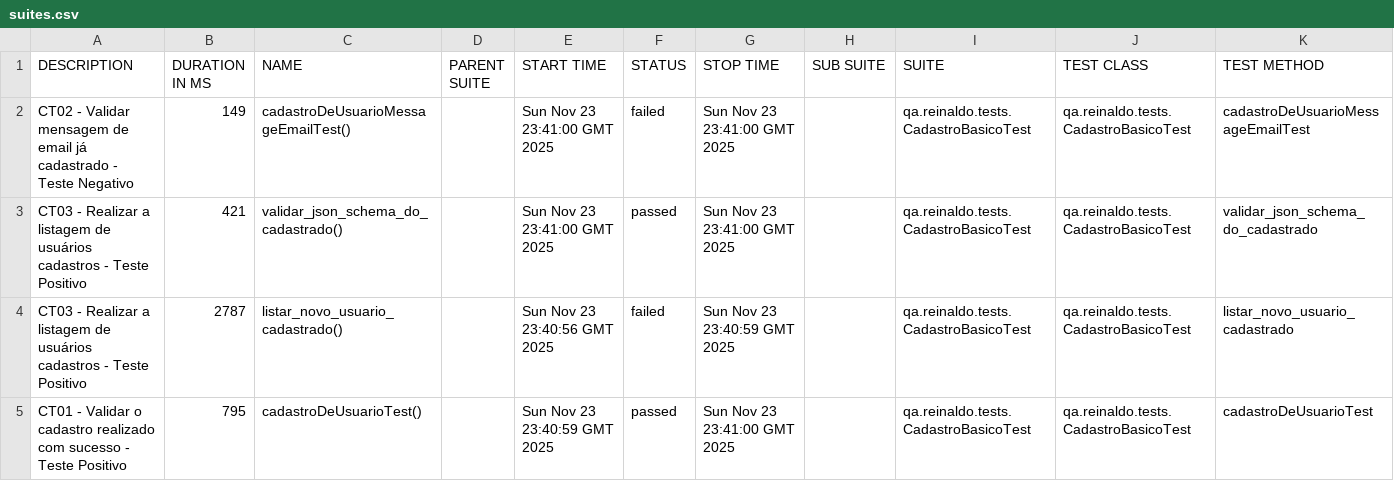
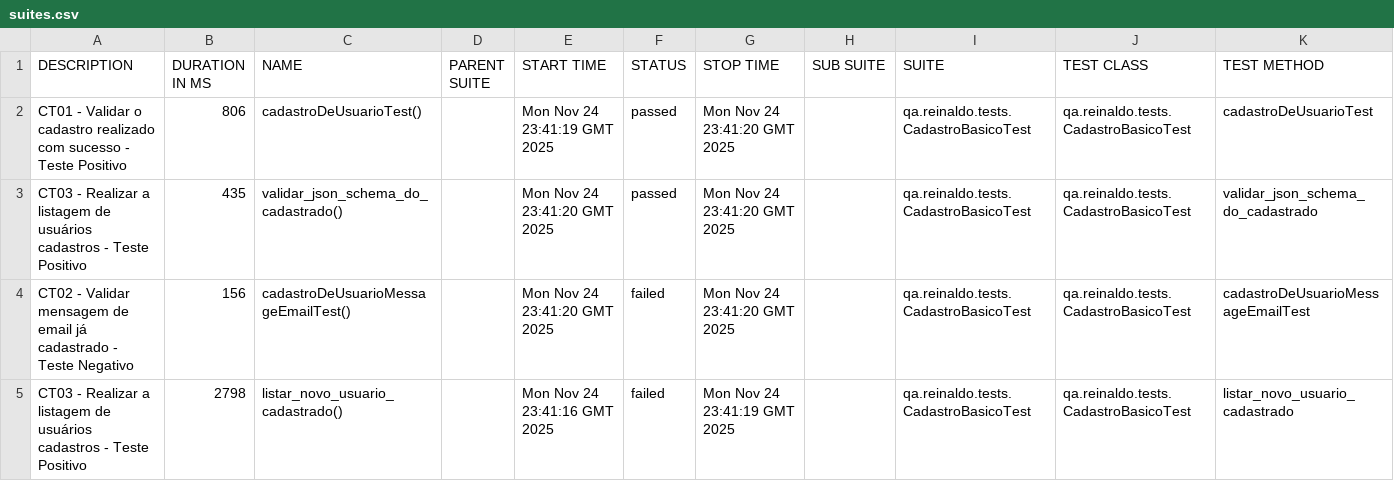
Before and after one commit to reinaldorossetti/rest-assured-kotlin, a CSV file: data/suites.csv, drawn as a sheet.

```diff
--- a/data/suites.csv
+++ b/data/suites.csv
@@ -1,5 +1,5 @@
 "DESCRIPTION","DURATION IN MS","NAME","PARENT SUITE","START TIME","STATUS","STOP TIME","SUB SUITE","SUITE","TEST CLASS","TEST METHOD"
-"CT02 - Validar mensagem de email já cadastrado - Teste Negativo","149","cadastroDeUsuarioMessageEmailTest()","","Sun Nov 23 23:41:00 GMT 2025","failed","Sun Nov 23 23:41:00 GMT 2025","","qa.reinaldo.tests.CadastroBasicoTest","qa.reinaldo.tests.CadastroBasicoTest","cadastroDeUsuarioMessageEmailTest"
-"CT03 - Realizar a listagem de usuários cadastros - Teste Positivo","421","validar_json_schema_do_cadastrado()","","Sun Nov 23 23:41:00 GMT 2025","passed","Sun Nov 23 23:41:00 GMT 2025","","qa.reinaldo.tests.CadastroBasicoTest","qa.reinaldo.tests.CadastroBasicoTest","validar_json_schema_do_cadastrado"
-"CT03 - Realizar a listagem de usuários cadastros - Teste Positivo","2787","listar_novo_usuario_cadastrado()","","Sun Nov 23 23:40:56 GMT 2025","failed","Sun Nov 23 23:40:59 GMT 2025","","qa.reinaldo.tests.CadastroBasicoTest","qa.reinaldo.tests.CadastroBasicoTest","listar_novo_usuario_cadastrado"
-"CT01 - Validar o cadastro realizado com sucesso - Teste Positivo","795","cadastroDeUsuarioTest()","","Sun Nov 23 23:40:59 GMT 2025","passed","Sun Nov 23 23:41:00 GMT 2025","","qa.reinaldo.tests.CadastroBasicoTest","qa.reinaldo.tests.CadastroBasicoTest","cadastroDeUsuarioTest"
+"CT01 - Validar o cadastro realizado com sucesso - Teste Positivo","806","cadastroDeUsuarioTest()","","Mon Nov 24 23:41:19 GMT 2025","passed","Mon Nov 24 23:41:20 GMT 2025","","qa.reinaldo.tests.CadastroBasicoTest","qa.reinaldo.tests.CadastroBasicoTest","cadastroDeUsuarioTest"
+"CT03 - Realizar a listagem de usuários cadastros - Teste Positivo","435","validar_json_schema_do_cadastrado()","","Mon Nov 24 23:41:20 GMT 2025","passed","Mon Nov 24 23:41:20 GMT 2025","","qa.reinaldo.tests.CadastroBasicoTest","qa.reinaldo.tests.CadastroBasicoTest","validar_json_schema_do_cadastrado"
+"CT02 - Validar mensagem de email já cadastrado - Teste Negativo","156","cadastroDeUsuarioMessageEmailTest()","","Mon Nov 24 23:41:20 GMT 2025","failed","Mon Nov 24 23:41:20 GMT 2025","","qa.reinaldo.tests.CadastroBasicoTest","qa.reinaldo.tests.CadastroBasicoTest","cadastroDeUsuarioMessageEmailTest"
+"CT03 - Realizar a listagem de usuários cadastros - Teste Positivo","2798","listar_novo_usuario_cadastrado()","","Mon Nov 24 23:41:16 GMT 2025","failed","Mon Nov 24 23:41:19 GMT 2025","","qa.reinaldo.tests.CadastroBasicoTest","qa.reinaldo.tests.CadastroBasicoTest","listar_novo_usuario_cadastrado"
```
Also changed, not shown: 23 other files.
